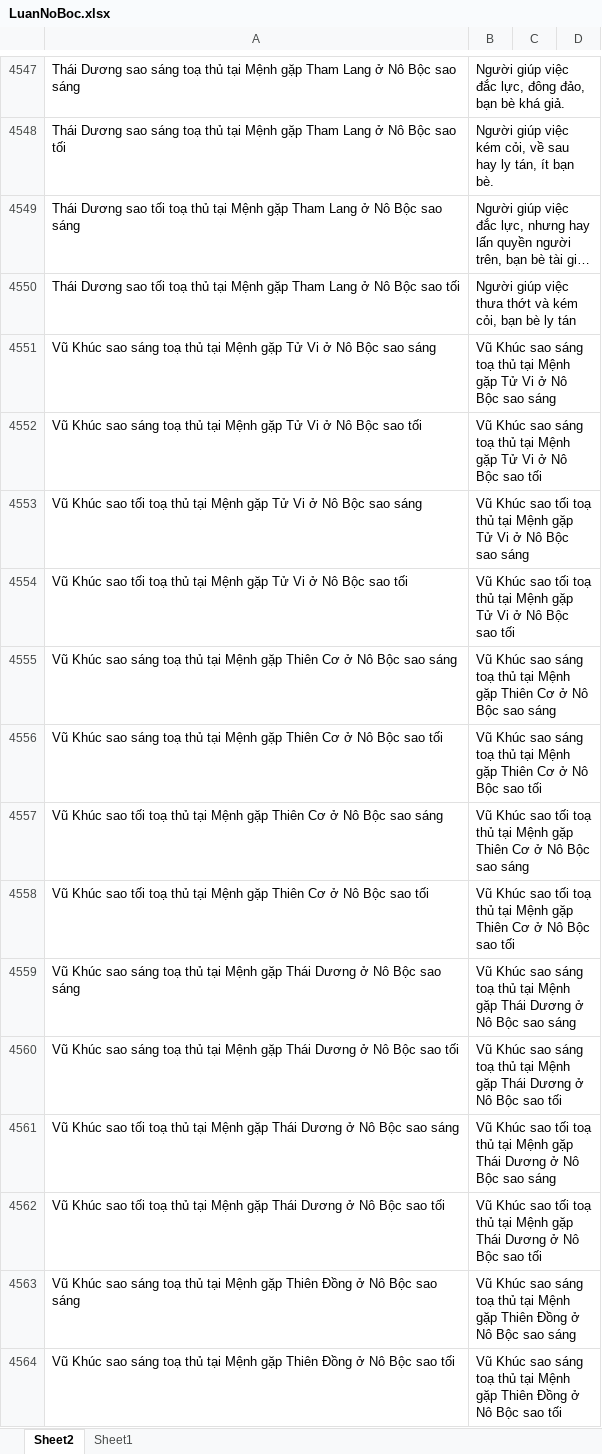
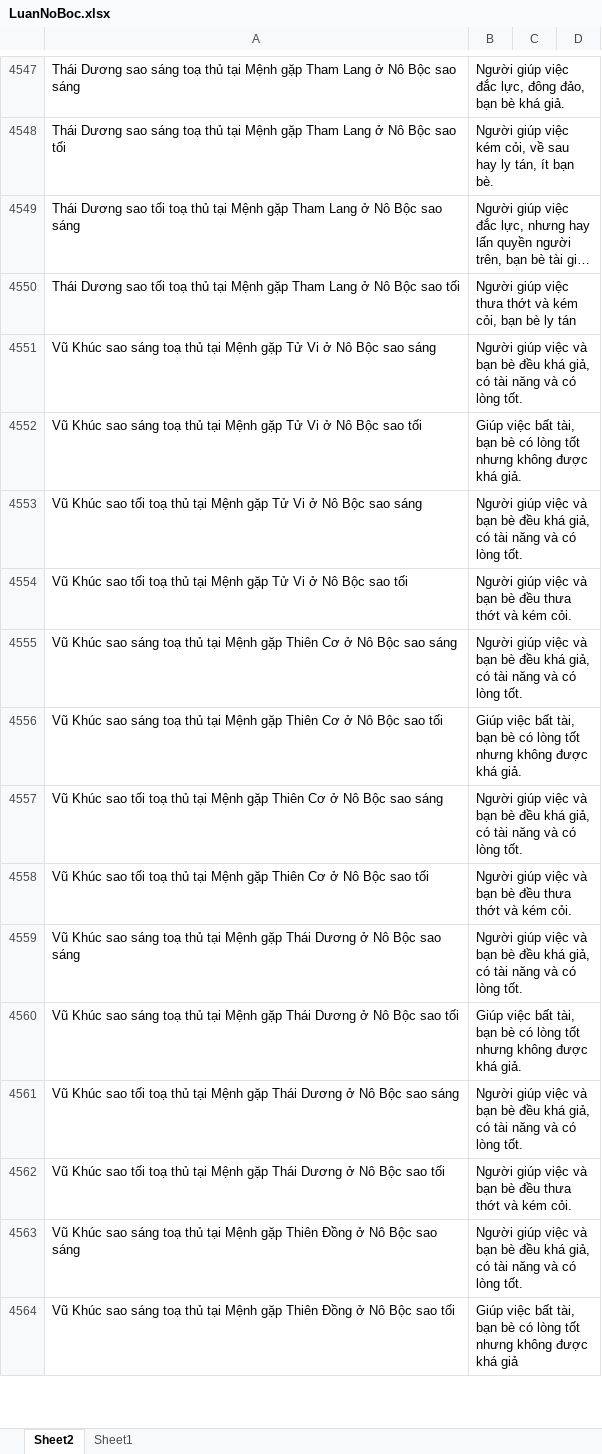
Before and after one commit to Donniehieu/LuanGiaiTuViBacPhai, an Excel workbook: LuanNoBoc.xlsx, sheet Sheet2, drawn as a sheet; only a part is shown, gaps mark what is left out; long unchanged cells end in …; values as stored, in another font and other column widths than the file's, no borders; conditional formats not drawn; the diff covers the shown part only; the diff names each change by its address in the sheet, - before the commit and + after, or states it on an @@ line.

```diff
--- a/LuanNoBoc.xlsx (sheet Sheet2)
+++ b/LuanNoBoc.xlsx (sheet Sheet2)
-B4551: Vũ Khúc sao sáng toạ thủ tại Mệnh gặp Tử Vi ở Nô Bộc sao sáng
+B4551: Người giúp việc và bạn bè đều khá giả, có tài năng và có lòng tốt.
-B4552: Vũ Khúc sao sáng toạ thủ tại Mệnh gặp Tử Vi ở Nô Bộc sao tối
+B4552: Giúp việc bất tài, bạn bè có lòng tốt nhưng không được khá giả.
-B4553: Vũ Khúc sao tối toạ thủ tại Mệnh gặp Tử Vi ở Nô Bộc sao sáng
+B4553: Người giúp việc và bạn bè đều khá giả, có tài năng và có lòng tốt.
-B4554: Vũ Khúc sao tối toạ thủ tại Mệnh gặp Tử Vi ở Nô Bộc sao tối
+B4554: Người giúp việc và bạn bè đều thưa thớt và kém cỏi.
-B4555: Vũ Khúc sao sáng toạ thủ tại Mệnh gặp Thiên Cơ ở Nô Bộc sao sáng
+B4555: Người giúp việc và bạn bè đều khá giả, có tài năng và có lòng tốt.
-B4556: Vũ Khúc sao sáng toạ thủ tại Mệnh gặp Thiên Cơ ở Nô Bộc sao tối
+B4556: Giúp việc bất tài, bạn bè có lòng tốt nhưng không được khá giả.
-B4557: Vũ Khúc sao tối toạ thủ tại Mệnh gặp Thiên Cơ ở Nô Bộc sao sáng
+B4557: Người giúp việc và bạn bè đều khá giả, có tài năng và có lòng tốt.
-B4558: Vũ Khúc sao tối toạ thủ tại Mệnh gặp Thiên Cơ ở Nô Bộc sao tối
+B4558: Người giúp việc và bạn bè đều thưa thớt và kém cỏi.
-B4559: Vũ Khúc sao sáng toạ thủ tại Mệnh gặp Thái Dương ở Nô Bộc sao sáng
+B4559: Người giúp việc và bạn bè đều khá giả, có tài năng và có lòng tốt.
-B4560: Vũ Khúc sao sáng toạ thủ tại Mệnh gặp Thái Dương ở Nô Bộc sao tối
+B4560: Giúp việc bất tài, bạn bè có lòng tốt nhưng không được khá giả.
-B4561: Vũ Khúc sao tối toạ thủ tại Mệnh gặp Thái Dương ở Nô Bộc sao sáng
+B4561: Người giúp việc và bạn bè đều khá giả, có tài năng và có lòng tốt.
-B4562: Vũ Khúc sao tối toạ thủ tại Mệnh gặp Thái Dương ở Nô Bộc sao tối
+B4562: Người giúp việc và bạn bè đều thưa thớt và kém cỏi.
-B4563: Vũ Khúc sao sáng toạ thủ tại Mệnh gặp Thiên Đồng ở Nô Bộc sao sáng
+B4563: Người giúp việc và bạn bè đều khá giả, có tài năng và có lòng tốt.
-B4564: Vũ Khúc sao sáng toạ thủ tại Mệnh gặp Thiên Đồng ở Nô Bộc sao tối
+B4564: Giúp việc bất tài, bạn bè có lòng tốt nhưng không được khá giả
```
Also changed, not shown: 25 added rows, 1 removed row and 211 edited cells elsewhere in this sheet.
